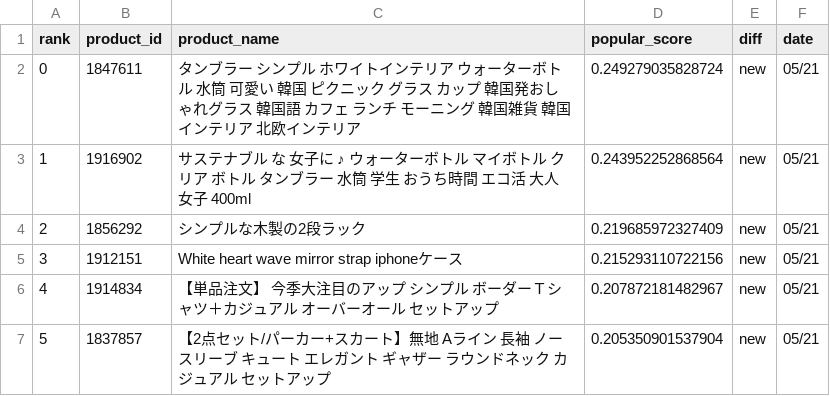
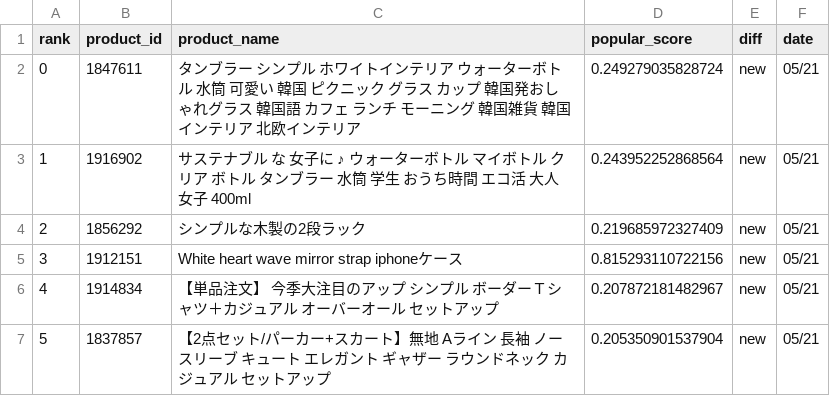
Before and after one commit to sangyoungkim/Capstone_Design, a CSV file: datatest.csv, drawn as a sheet; only a part is shown.

Commit message:
시각화 x y축 값 설정까지 했고 네임으로 그래프 설정해야함

```diff
--- a/datatest.csv
+++ b/datatest.csv
@@ -4,3 +4,3 @@ rank,product_id,product_name,popular_score,diff,date
 2,1856292,シンプルな木製の2段ラック,0.219685972327409,new,05/21
-3,1912151,White heart wave mirror strap iphoneケース,0.215293110722156,new,05/21
+3,1912151,White heart wave mirror strap iphoneケース,0.815293110722156,new,05/21
 4,1914834,【単品注文】 今季大注目のアップ シンプル ボーダーＴシャツ＋カジュアル オーバーオール セットアップ,0.207872181482967,new,05/21
```
